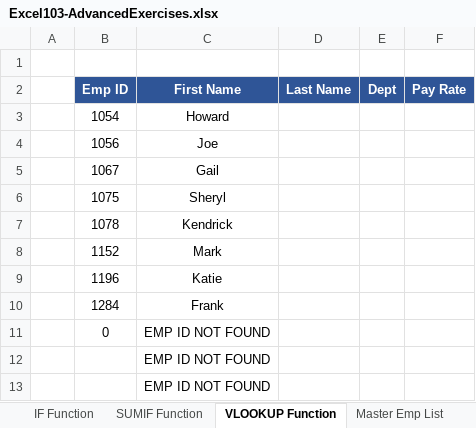
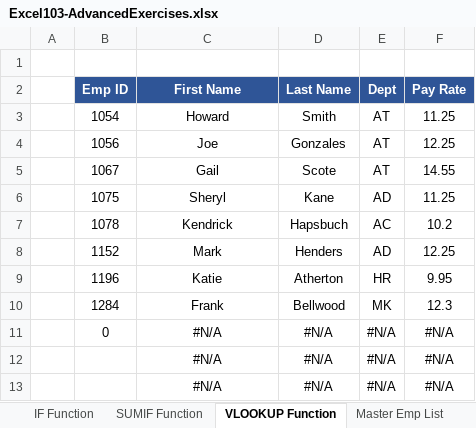
Before and after one commit to nipunanoob/Excel-Udemy, an Excel workbook: Excel103-AdvancedExercises.xlsx, sheet VLOOKUP Function, drawn as a sheet; only a part is shown; values as stored, in another font and other column widths than the file's, no borders; removed rows and columns are numbered as before the commit, all else as after; the diff covers the shown part only; the diff names each change by its address in the sheet, - before the commit and + after, or states it on an @@ line.

Commit message:
Updated till section 25

```diff
--- a/Excel103-AdvancedExercises.xlsx (sheet VLOOKUP Function)
+++ b/Excel103-AdvancedExercises.xlsx (sheet VLOOKUP Function)
-D3 (Last Name): (empty)
+D3 (Last Name): Smith
-E3:E5 (Dept): (empty)
+E3:E5 (Dept): AT
-F3 (Pay Rate): (empty)
+F3 (Pay Rate): 11.25
-D4 (Last Name): (empty)
+D4 (Last Name): Gonzales
-F4 (Pay Rate): (empty)
+F4 (Pay Rate): 12.25
-D5 (Last Name): (empty)
+D5 (Last Name): Scote
-F5 (Pay Rate): (empty)
+F5 (Pay Rate): 14.55
-D6 (Last Name): (empty)
+D6 (Last Name): Kane
-E6 (Dept): (empty)
+E6 (Dept): AD
-F6 (Pay Rate): (empty)
+F6 (Pay Rate): 11.25
-D7 (Last Name): (empty)
+D7 (Last Name): Hapsbuch
-E7 (Dept): (empty)
+E7 (Dept): AC
-F7 (Pay Rate): (empty)
+F7 (Pay Rate): 10.2
-D8 (Last Name): (empty)
+D8 (Last Name): Henders
-E8 (Dept): (empty)
+E8 (Dept): AD
-F8 (Pay Rate): (empty)
+F8 (Pay Rate): 12.25
-D9 (Last Name): (empty)
+D9 (Last Name): Atherton
-E9 (Dept): (empty)
+E9 (Dept): HR
-F9 (Pay Rate): (empty)
+F9 (Pay Rate): 9.95
-D10 (Last Name): (empty)
+D10 (Last Name): Bellwood
-E10 (Dept): (empty)
+E10 (Dept): MK
-F10 (Pay Rate): (empty)
+F10 (Pay Rate): 12.3
-C11 (First Name): EMP ID NOT FOUND
+C11 (First Name): #N/A
-D11 (Last Name): (empty)
+D11 (Last Name): #N/A
-E11 (Dept): (empty)
+E11 (Dept): #N/A
-F11 (Pay Rate): (empty)
+F11 (Pay Rate): #N/A
-row 12:  |  | EMP ID NOT FOUND
-row 13:  |  | EMP ID NOT FOUND
+row 12:  |  | #N/A | #N/A | #N/A | #N/A
+row 13:  |  | #N/A | #N/A | #N/A | #N/A
```
Also changed, not shown: 15 edited cells elsewhere in this sheet, sheet HLOOKUP Function, formulas that keep their value.
